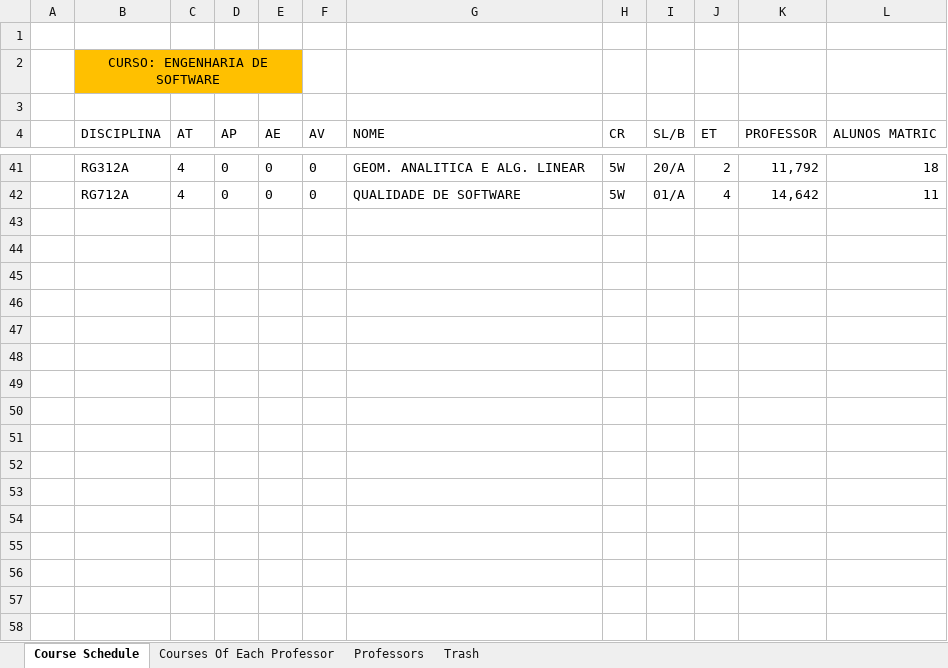
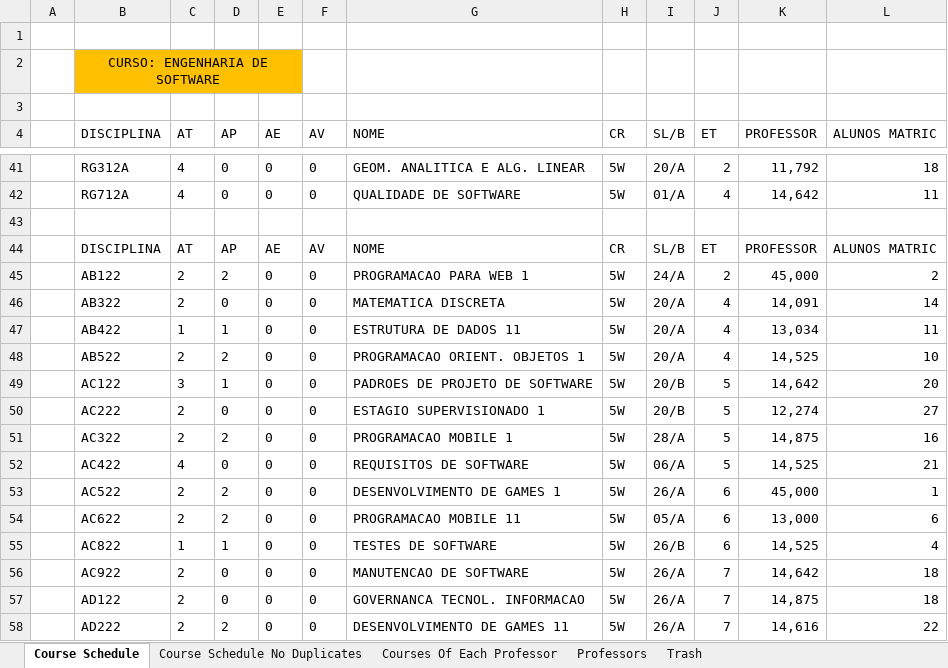
Before and after one commit to JarneDemoen/Genetic_alg_internship, an Excel workbook: data/Curso Engenharia de software.xlsx, sheet Course Schedule, drawn as a sheet; only a part is shown, gaps mark what is left out; values as stored, in another font and other column widths than the file's, no borders; table styles not drawn; the diff covers the shown part only; the diff names each change by its address in the sheet, - before the commit and + after, or states it on an @@ line.

```diff
--- a/data/Curso Engenharia de software.xlsx (sheet Course Schedule)
+++ b/data/Curso Engenharia de software.xlsx (sheet Course Schedule)
+sheet tab: Course Schedule No Duplicates
+row 43: (empty)
+row 44:  | DISCIPLINA | AT | AP | AE | AV | NOME | CR | SL/B | ET | PROFESSOR | ALUNOS MATRIC
+row 45:  | AB122 | 2 | 2 | 0 | 0 | PROGRAMACAO PARA WEB 1 | 5W | 24/A | 2 | 45,000 | 2
+row 46:  | AB322 | 2 | 0 | 0 | 0 | MATEMATICA DISCRETA | 5W | 20/A | 4 | 14,091 | 14
+row 47:  | AB422 | 1 | 1 | 0 | 0 | ESTRUTURA DE DADOS 11 | 5W | 20/A | 4 | 13,034 | 11
+row 48:  | AB522 | 2 | 2 | 0 | 0 | PROGRAMACAO ORIENT. OBJETOS 1 | 5W | 20/A | 4 | 14,525 | 10
+row 49:  | AC122 | 3 | 1 | 0 | 0 | PADROES DE PROJETO DE SOFTWARE | 5W | 20/B | 5 | 14,642 | 20
+row 50:  | AC222 | 2 | 0 | 0 | 0 | ESTAGIO SUPERVISIONADO 1 | 5W | 20/B | 5 | 12,274 | 27
+row 51:  | AC322 | 2 | 2 | 0 | 0 | PROGRAMACAO MOBILE 1 | 5W | 28/A | 5 | 14,875 | 16
+row 52:  | AC422 | 4 | 0 | 0 | 0 | REQUISITOS DE SOFTWARE | 5W | 06/A | 5 | 14,525 | 21
+row 53:  | AC522 | 2 | 2 | 0 | 0 | DESENVOLVIMENTO DE GAMES 1 | 5W | 26/A | 6 | 45,000 | 1
+row 54:  | AC622 | 2 | 2 | 0 | 0 | PROGRAMACAO MOBILE 11 | 5W | 05/A | 6 | 13,000 | 6
+row 55:  | AC822 | 1 | 1 | 0 | 0 | TESTES DE SOFTWARE | 5W | 26/B | 6 | 14,525 | 4
+row 56:  | AC922 | 2 | 0 | 0 | 0 | MANUTENCAO DE SOFTWARE | 5W | 26/A | 7 | 14,642 | 18
+row 57:  | AD122 | 2 | 0 | 0 | 0 | GOVERNANCA TECNOL. INFORMACAO | 5W | 26/A | 7 | 14,875 | 18
+row 58:  | AD222 | 2 | 2 | 0 | 0 | DESENVOLVIMENTO DE GAMES 11 | 5W | 26/A | 7 | 14,616 | 22
```
Also changed, not shown: 19 added rows elsewhere in this sheet, 4 other files.
